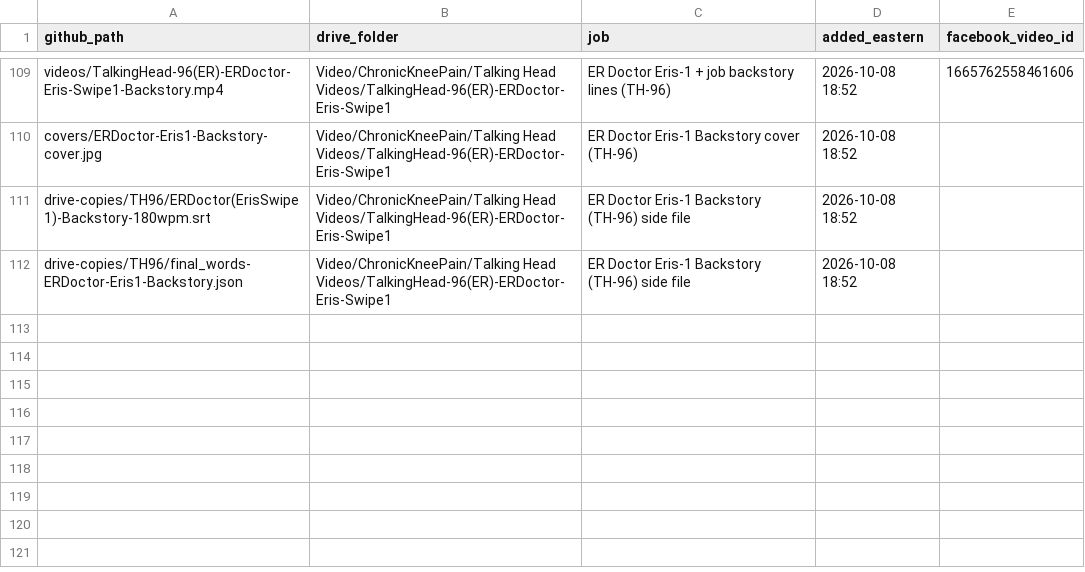
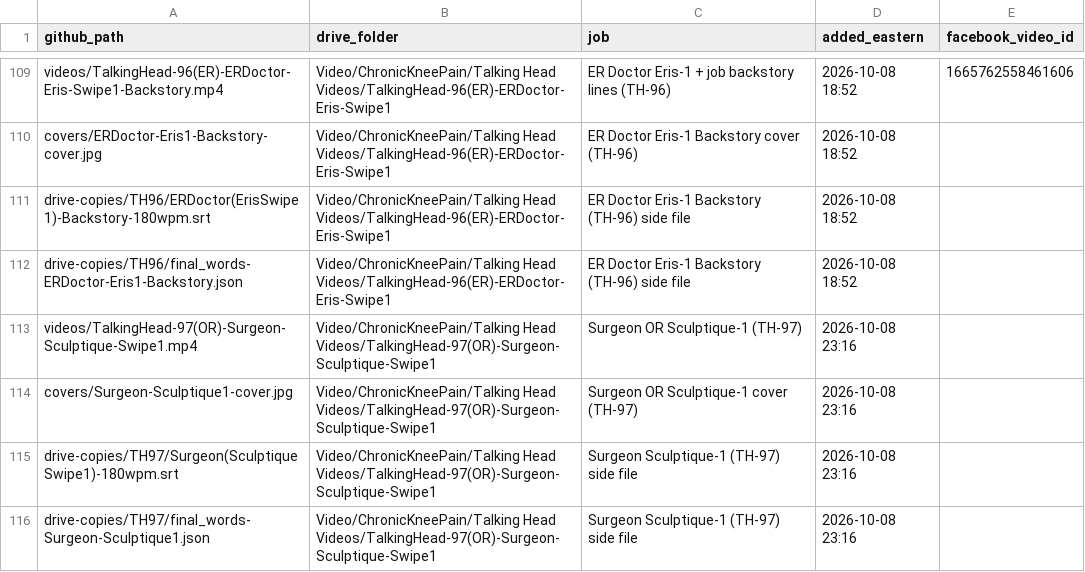
Before and after one commit to jamaljenkinspromo-cpu/kr-videos, a TSV file: MANIFEST.tsv, drawn as a sheet; only a part is shown, gaps mark what is left out.

```diff
--- a/MANIFEST.tsv
+++ b/MANIFEST.tsv
@@ -112 +112,5 @@ drive-copies/TH96/ERDoctor(ErisSwipe1)-Backstory-180wpm.srt	Video/ChronicKneePai
 drive-copies/TH96/final_words-ERDoctor-Eris1-Backstory.json	Video/ChronicKneePain/Talking Head Videos/TalkingHead-96(ER)-ERDoctor-Eris-Swipe1	ER Doctor Eris-1 Backstory (TH-96) side file	2026-10-08 18:52	
+videos/TalkingHead-97(OR)-Surgeon-Sculptique-Swipe1.mp4	Video/ChronicKneePain/Talking Head Videos/TalkingHead-97(OR)-Surgeon-Sculptique-Swipe1	Surgeon OR Sculptique-1 (TH-97)	2026-10-08 23:16	
+covers/Surgeon-Sculptique1-cover.jpg	Video/ChronicKneePain/Talking Head Videos/TalkingHead-97(OR)-Surgeon-Sculptique-Swipe1	Surgeon OR Sculptique-1 cover (TH-97)	2026-10-08 23:16	
+drive-copies/TH97/Surgeon(SculptiqueSwipe1)-180wpm.srt	Video/ChronicKneePain/Talking Head Videos/TalkingHead-97(OR)-Surgeon-Sculptique-Swipe1	Surgeon Sculptique-1 (TH-97) side file	2026-10-08 23:16	
+drive-copies/TH97/final_words-Surgeon-Sculptique1.json	Video/ChronicKneePain/Talking Head Videos/TalkingHead-97(OR)-Surgeon-Sculptique-Swipe1	Surgeon Sculptique-1 (TH-97) side file	2026-10-08 23:16	
```
Also changed, not shown: 4 other files.
